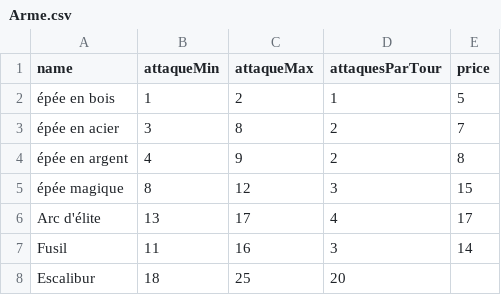
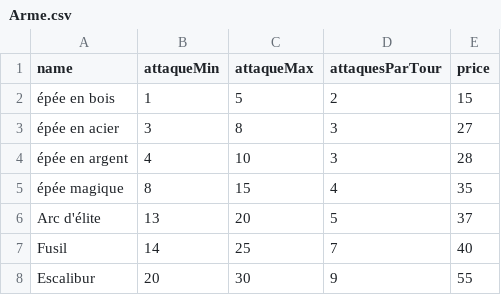
Before and after one commit to jogoml/game_c, a CSV file: files/Arme.csv, drawn as a sheet.

```diff
--- a/files/Arme.csv
+++ b/files/Arme.csv
@@ -1,8 +1,8 @@
 name;attaqueMin;attaqueMax;attaquesParTour;price
-épée en bois;1;2;1;5
-épée en acier;3;8;2;7
-épée en argent;4;9;2;8
-épée magique;8;12;3;15
-Arc d'élite;13;17;4;17
-Fusil;11;16;3;14
-Escalibur;18;25;20
+épée en bois;1;5;2;15
+épée en acier;3;8;3;27
+épée en argent;4;10;3;28
+épée magique;8;15;4;35
+Arc d'élite;13;20;5;37
+Fusil;14;25;7;40
+Escalibur;20;30;9;55
```
Also changed, not shown: files/Sort.csv, 1 other file.
